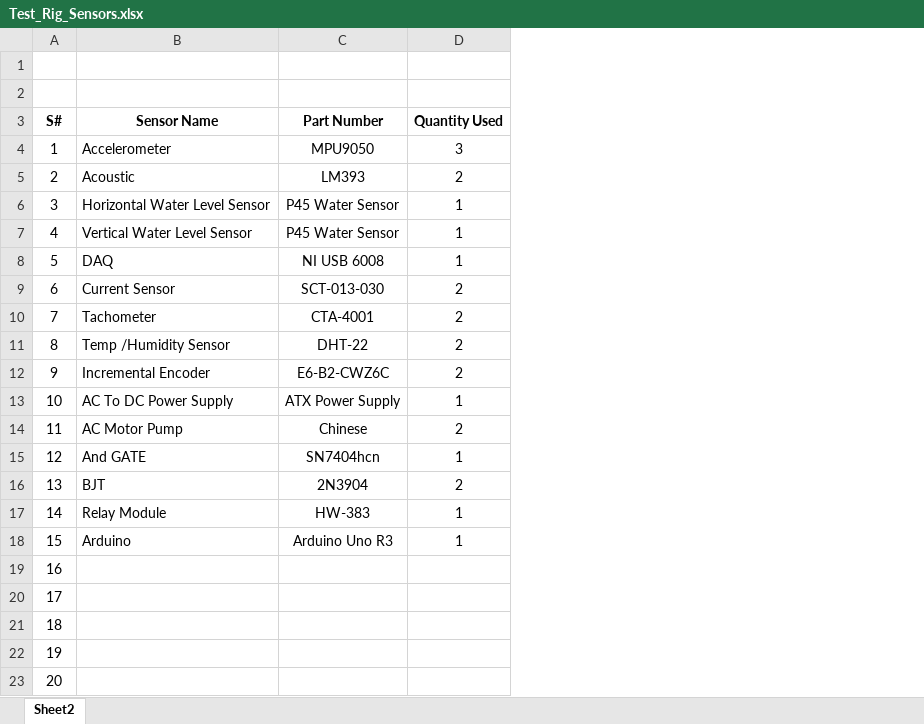
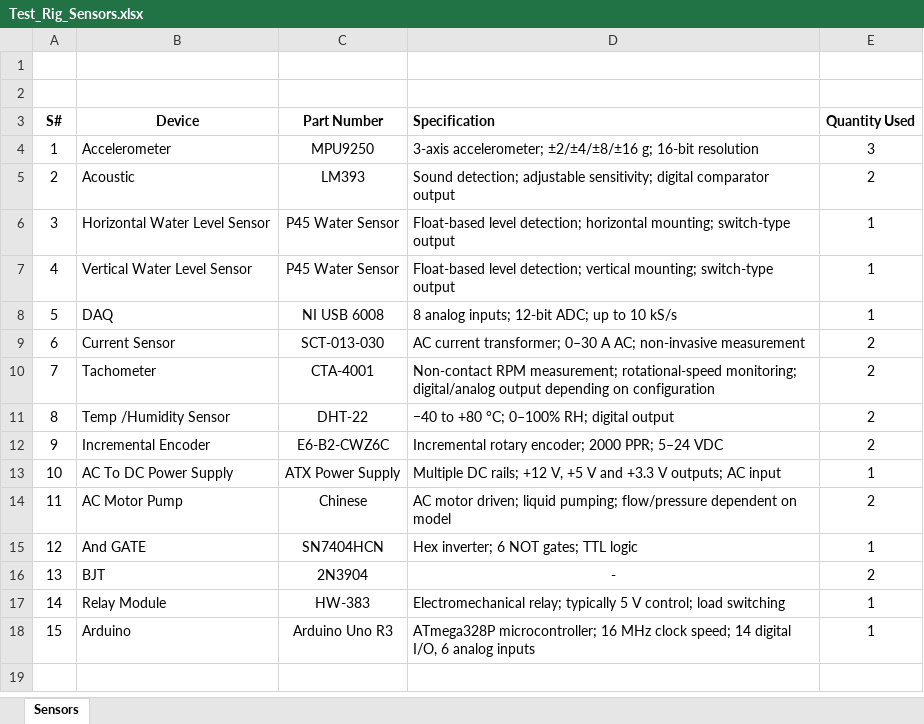
Before and after one commit to Huzaifa-Rahim-Malik/Industrial-Fault-Simulator, an Excel workbook: Old_Design/docs/Test_Rig_Sensors.xlsx, sheet Sensors, drawn as a sheet; values as stored, in another font and other column widths than the file's, no borders; removed rows and columns are numbered as before the commit, all else as after; the diff names each change by its address in the sheet, - before the commit and + after, or states it on an @@ line.

```diff
--- a/Old_Design/docs/Test_Rig_Sensors.xlsx (sheet Sensors)
+++ b/Old_Design/docs/Test_Rig_Sensors.xlsx (sheet Sensors)
-sheet tab: Sheet2
+sheet tab: Sensors
+column D (Specification), rows 4-18: 3-axis accelerometer; ±2/±4/±8/±16 g; 16-bit resolution | Sound detection; adjustable sensitivity; digital comparator output | Float-based level detection; horizontal mounting; switch-type output | Float-based level detection; vertical mounting; switch-type output | 8 analog inputs; 12-bit ADC; up to 10 kS/s | AC current transformer; 0–30 A AC; non-invasive measurement | Non-contact RPM measurement; rotational-speed monitoring; digital/analog output depending on configuration | −40 to +80 °C; 0–100% RH; digital output | Incremental rotary encoder; 2000 PPR; 5–24 VDC | Multiple DC rails; +12 V, +5 V and +3.3 V outputs; AC input | AC motor driven; liquid pumping; flow/pressure dependent on model | Hex inverter; 6 NOT gates; TTL logic | - | Electromechanical relay; typically 5 V control; load switching | ATmega328P microcontroller; 16 MHz clock speed; 14 digital I/O, 6 analog inputs
-B3: Sensor Name
+B3: Device
-C4 (Part Number): MPU9050
+C4 (Part Number): MPU9250
-C15 (Part Number): SN7404hcn
+C15 (Part Number): SN7404HCN
-row 19: 16
-row 20: 17
-row 21: 18
-row 22: 19
-row 23: 20
```
Also changed, not shown: 15 other files.
